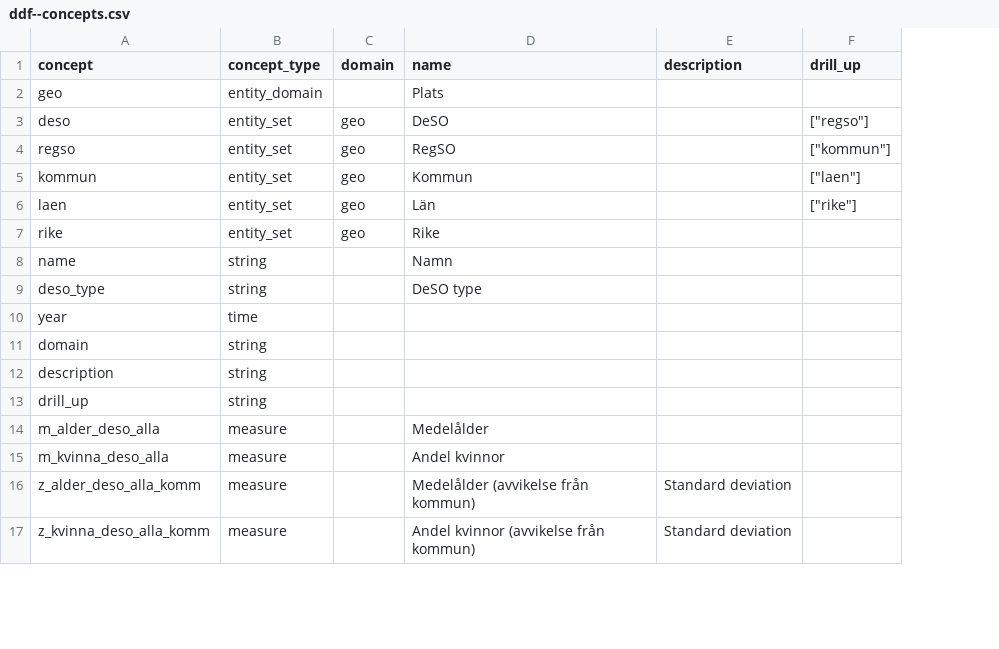
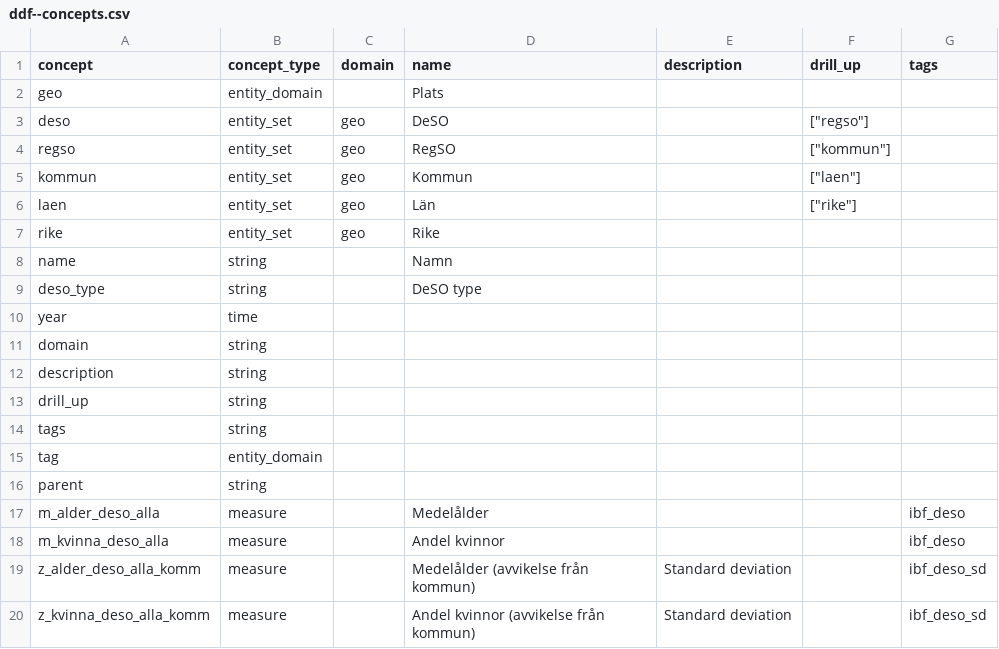
Before and after one commit to open-numbers/ddf--ibfuu--healthatlas, a CSV file: ddf--concepts.csv, drawn as a sheet; only a part is shown; the diff names each change by its address in the sheet, - before the commit and + after, or states it on an @@ line.

```diff
--- a/ddf--concepts.csv
+++ b/ddf--concepts.csv
+column G (tags), rows 17-20: ibf_deso | ibf_deso | ibf_deso_sd | ibf_deso_sd
+row 14: tags | string
+row 15: tag | entity_domain
+row 16: parent | string
```
Also changed, not shown: 3 other files.
